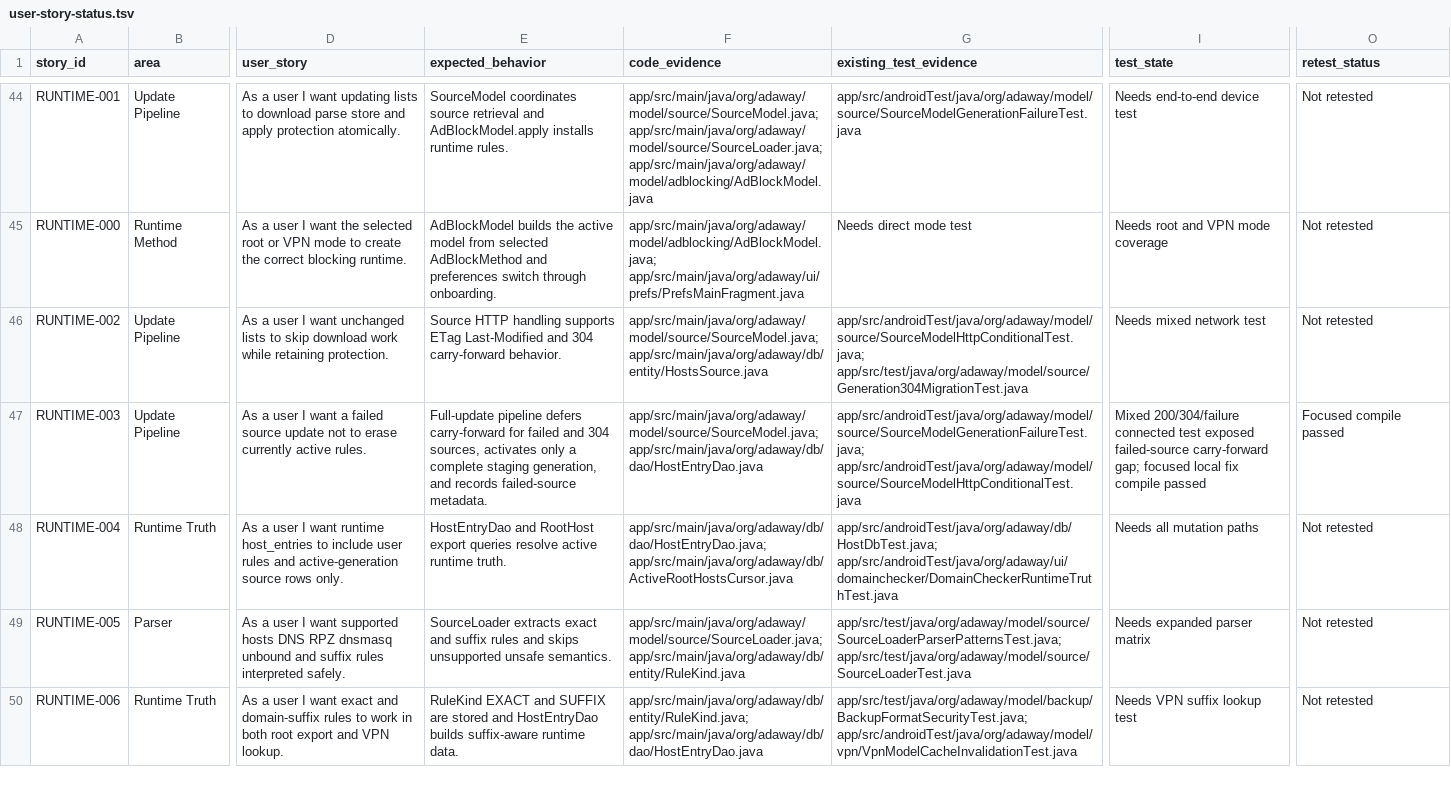
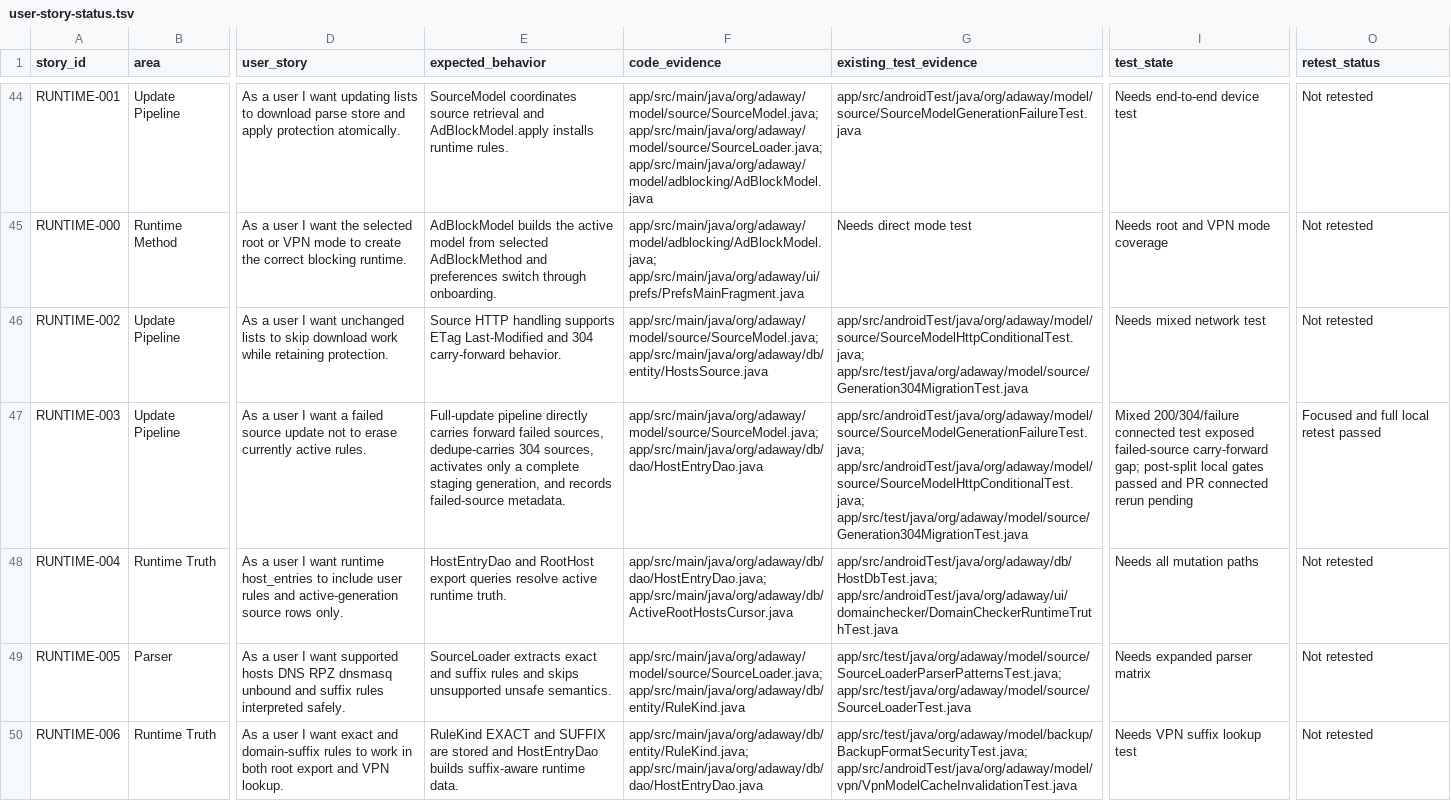
Before and after one commit to stevesolun/AdAway, a TSV file: tasks/user-story-status.tsv, drawn as a sheet; only a part is shown, gaps mark what is left out; the diff names each change by its address in the sheet, - before the commit and + after, or states it on an @@ line.

Commit message:
fix: copy failed update sources directly

```diff
--- a/tasks/user-story-status.tsv
+++ b/tasks/user-story-status.tsv
-E47 (expected_behavior): Full-update pipeline defers carry-forward for failed and 304 sources,…
+E47 (expected_behavior): Full-update pipeline directly carries forward failed sources, dedupe-carries 304 sources,…
-G47 (existing_test_evidence): app/src/androidTest/java/org/adaway/model/source/SourceModelGenerationFailureTest.java; app/src/androidTest/java/org/adaway/model/source/SourceModelHttpConditionalTest.java
+G47 (existing_test_evidence): app/src/androidTest/java/org/adaway/model/source/SourceModelGenerationFailureTest.java; app/src/androidTest/java/org/adaway/model/source/SourceModelHttpConditionalTest.java; app/src/test/java/org/adaway/model/source/Generation304MigrationTest.java
-I47 (test_state): …carry-forward gap; focused local fix compile passed
+I47 (test_state): …carry-forward gap; post-split local gates passed and PR connected rerun pending
-O47 (retest_status): Focused compile passed
+O47 (retest_status): Focused and full local retest passed
```
Also changed, not shown: 3 other files.
